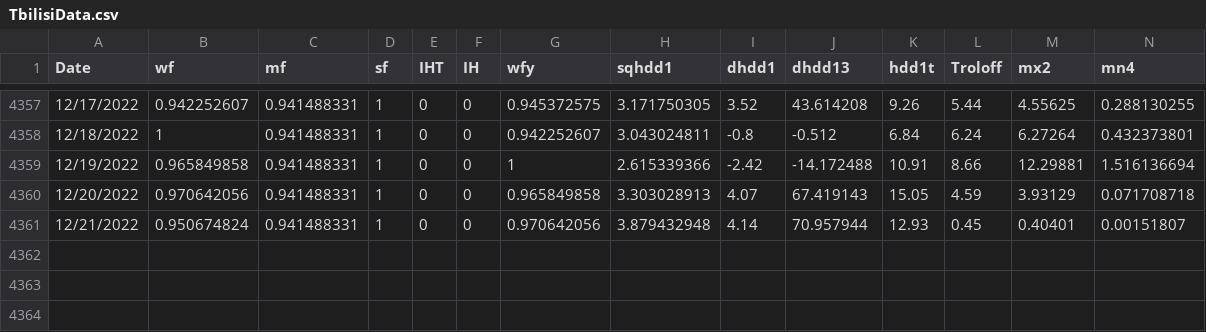
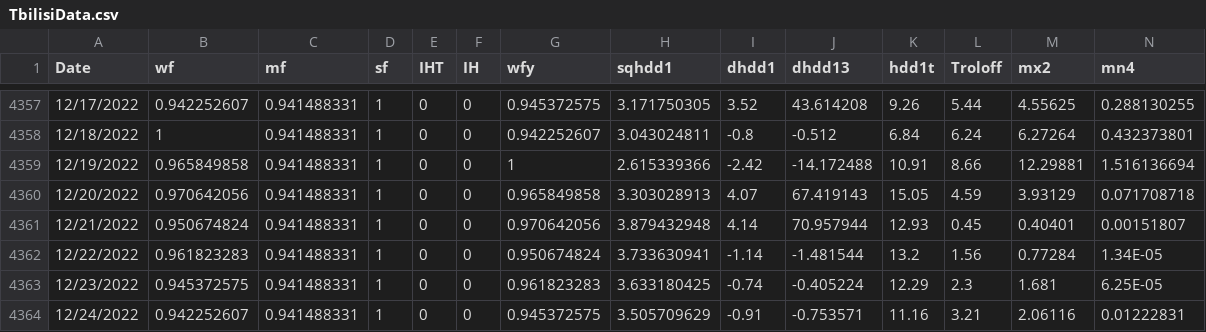
Before and after one commit to rezochika/scientificProject1, a CSV file: Data/TbilisiData.csv, drawn as a sheet; only a part is shown, gaps mark what is left out; rows hold the shown columns only; the diff names each change by its address in the sheet, - before the commit and + after, or states it on an @@ line.

```diff
--- a/Data/TbilisiData.csv
+++ b/Data/TbilisiData.csv
+row 4362: 12/22/2022 | 0.961823283 | 0.941488331 | 1 | 0 | 0 | 0.950674824 | 3.733630941 | -1.14 | -1.481544 | 13.2 | 1.56 | 0.77284 | 1.34E-05
+row 4363: 12/23/2022 | 0.945372575 | 0.941488331 | 1 | 0 | 0 | 0.961823283 | 3.633180425 | -0.74 | -0.405224 | 12.29 | 2.3 | 1.681 | 6.25E-05
+row 4364: 12/24/2022 | 0.942252607 | 0.941488331 | 1 | 0 | 0 | 0.945372575 | 3.505709629 | -0.91 | -0.753571 | 11.16 | 3.21 | 2.06116 | 0.01222831
```
Also changed, not shown: Data/TbilisiFore.csv, 8 other files.
